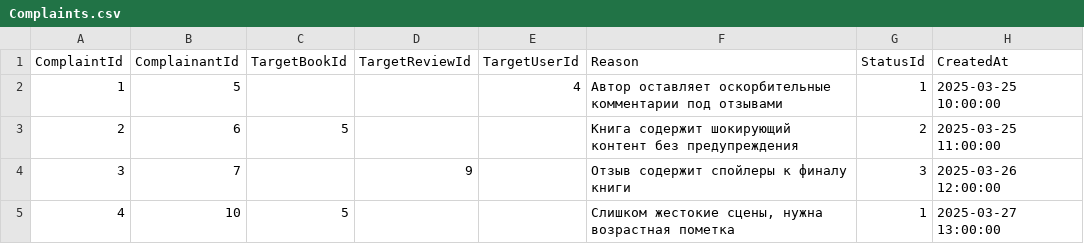
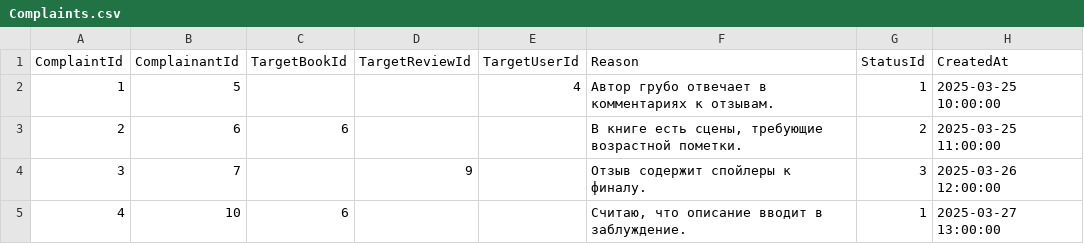
Before and after one commit to matthewprokofiev/123ISIP_Prokofiev_UP, a CSV file: Database/csv/Complaints.csv, drawn as a sheet.

```diff
--- a/Database/csv/Complaints.csv
+++ b/Database/csv/Complaints.csv
@@ -1,5 +1,5 @@
 ComplaintId,ComplainantId,TargetBookId,TargetReviewId,TargetUserId,Reason,StatusId,CreatedAt
-1,5,,,4,"Автор оставляет оскорбительные комментарии под отзывами",1,2025-03-25 10:00:00
-2,6,5,,,"Книга содержит шокирующий контент без предупреждения",2,2025-03-25 11:00:00
-3,7,,9,,"Отзыв содержит спойлеры к финалу книги",3,2025-03-26 12:00:00
-4,10,5,,,"Слишком жестокие сцены, нужна возрастная пометка",1,2025-03-27 13:00:00
+1,5,,,4,"Автор грубо отвечает в комментариях к отзывам.",1,2025-03-25 10:00:00
+2,6,6,,,"В книге есть сцены, требующие возрастной пометки.",2,2025-03-25 11:00:00
+3,7,,9,,"Отзыв содержит спойлеры к финалу.",3,2025-03-26 12:00:00
+4,10,6,,,"Считаю, что описание вводит в заблуждение.",1,2025-03-27 13:00:00
```
Also changed, not shown: Database/csv/Books.csv, Database/csv/ReadingListItems.csv, 41 other files.
